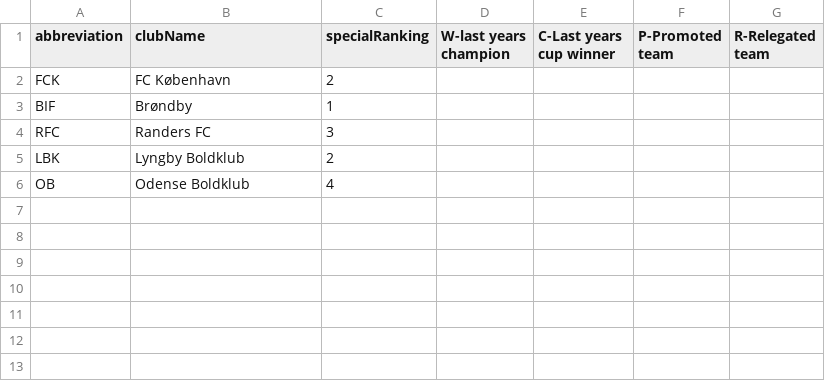
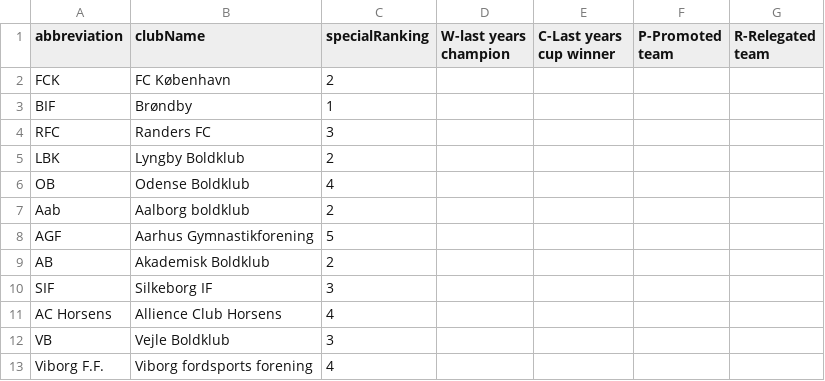
Before and after one commit to AsHansen88/CSharp_Football, a CSV file: CSV Files/Teams.csv, drawn as a sheet.

Commit message:
:)

```diff
--- a/CSV Files/Teams.csv
+++ b/CSV Files/Teams.csv
@@ -6 +6,8 @@ LBK, Lyngby Boldklub, 2
 OB, Odense Boldklub, 4
+Aab, Aalborg boldklub, 2
+AGF, Aarhus Gymnastikforening, 5
+AB, Akademisk Boldklub, 2
+SIF, Silkeborg IF, 3
+AC Horsens, Allience Club Horsens, 4
+VB, Vejle Boldklub, 3
+Viborg F.F., Viborg fordsports forening, 4
```
